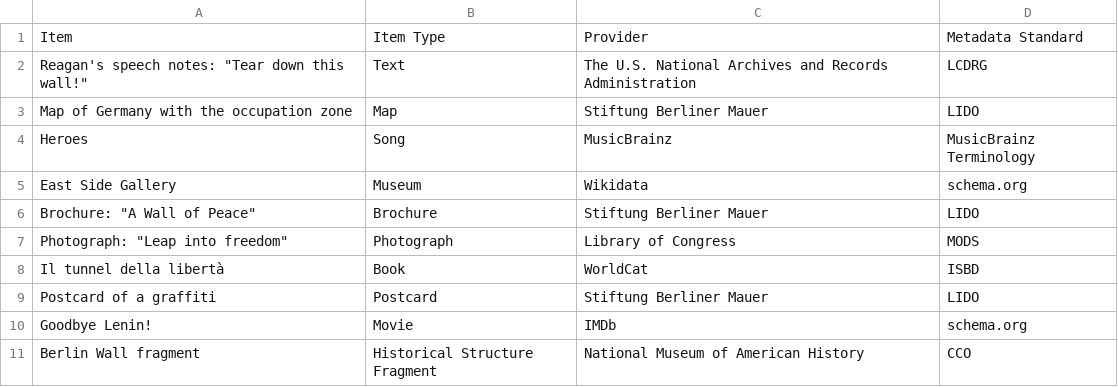
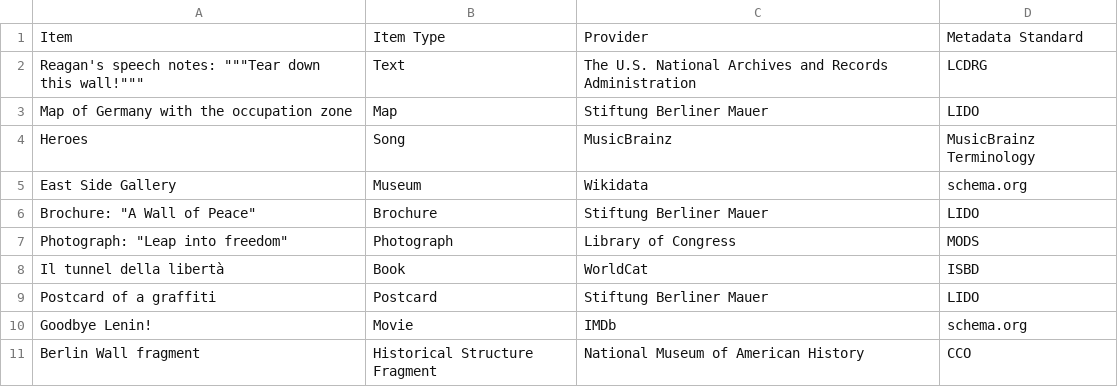
Before and after one commit to ISCH-Course/Berlin_Wall_Project, a CSV file: Metadata_Analysis.csv, drawn as a sheet.

Commit message:
Update Metadata_Analysis.csv

```diff
--- a/Metadata_Analysis.csv
+++ b/Metadata_Analysis.csv
@@ -1,3 +1,3 @@
 Item,Item Type,Provider,Metadata Standard
-Reagan's speech notes: "Tear down this wall!",Text,The U.S. National Archives and Records Administration,LCDRG
+Reagan's speech notes: """Tear down this wall!""",Text,The U.S. National Archives and Records Administration,LCDRG
 Map of Germany with the occupation zone,Map,Stiftung Berliner Mauer,LIDO
```
